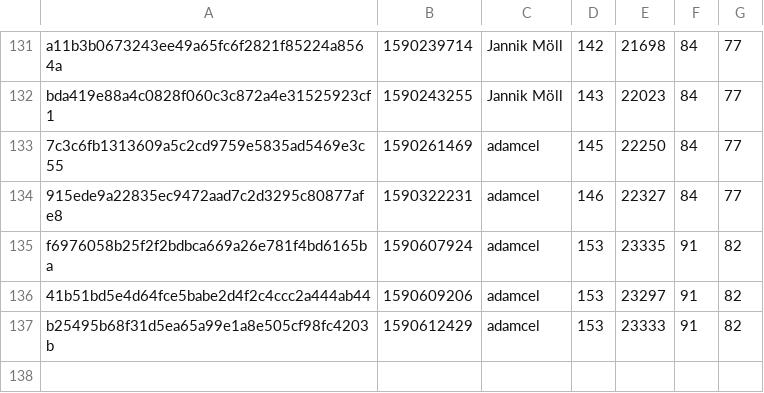
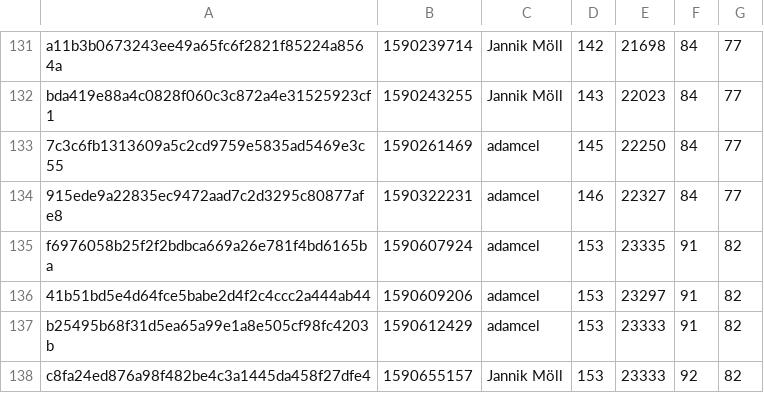
Before and after one commit to MoellJ/moellj.github.io, a CSV file: data/stats.csv, drawn as a sheet; only a part is shown, gaps mark what is left out; the diff names each change by its address in the sheet, - before the commit and + after, or states it on an @@ line.

```diff
--- a/data/stats.csv
+++ b/data/stats.csv
+row 138: c8fa24ed876a98f482be4c3a1445da458f27dfe4 | 1590655157 | Jannik Möll | 153 | 23333 | 92 | 82
```
